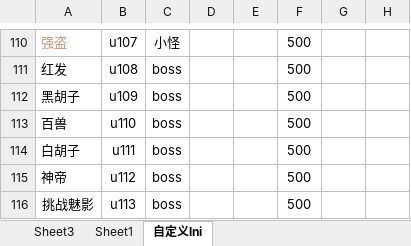
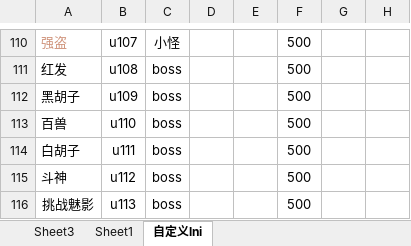
Before and after one commit to jeffworkflow/muban_defence, an Excel workbook: map/table/单位物编生成.xlsm, sheet 自定义lni, drawn as a sheet; only a part is shown, gaps mark what is left out; values as stored, in another font and other column widths than the file's, no borders; conditional formats not drawn; the diff names each change by its address in the sheet, - before the commit and + after, or states it on an @@ line.

```diff
--- a/map/table/单位物编生成.xlsm (sheet 自定义lni)
+++ b/map/table/单位物编生成.xlsm (sheet 自定义lni)
-A115: 神帝
+A115: 斗神
```
Also changed, not shown: sheet Sheet3, 16 other files.
